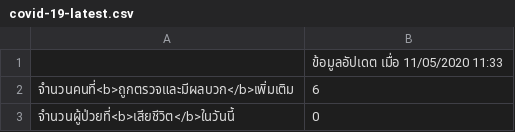
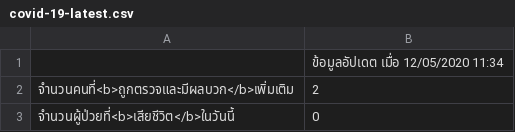
Before and after one commit to p16i/covid-19, a CSV file: covid-19-latest.csv, drawn as a sheet.

Commit message:
deploy: cf87cd145074a5676aec4df7184d61af6652dff2

```diff
--- a/covid-19-latest.csv
+++ b/covid-19-latest.csv
@@ -1,3 +1,3 @@
-,ข้อมูลอัปเดต เมื่อ 11/05/2020 11:33
-จำนวนคนที่<b>ถูกตรวจและมีผลบวก</b>เพิ่มเติม,6
+,ข้อมูลอัปเดต เมื่อ 12/05/2020 11:34
+จำนวนคนที่<b>ถูกตรวจและมีผลบวก</b>เพิ่มเติม,2
 จำนวนผู้ป่วยที่<b>เสียชีวิต</b>ในวันนี้,0
```
